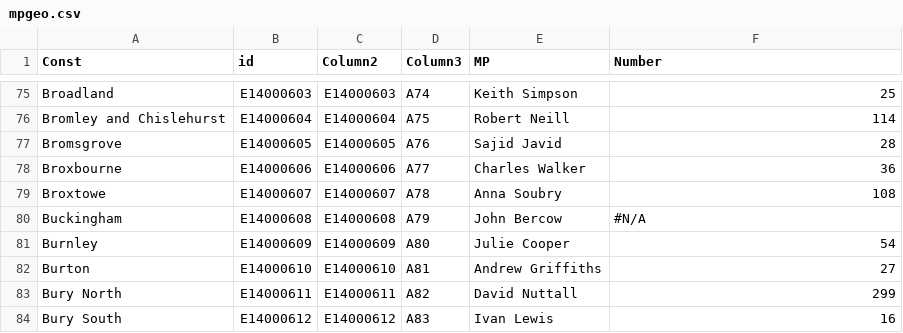
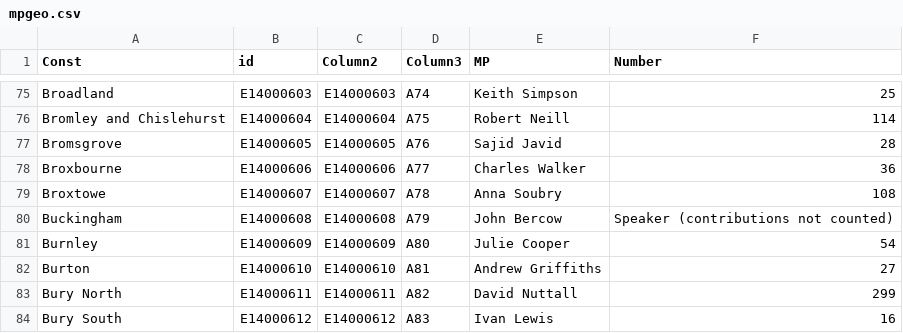
Before and after one commit to Mognar/geojson, a CSV file: mpgeo.csv, drawn as a sheet; only a part is shown, gaps mark what is left out.

Commit message:
Update mpgeo.csv

```diff
--- a/mpgeo.csv
+++ b/mpgeo.csv
@@ -79,3 +79,3 @@ Broxbourne,E14000606,E14000606,A77,Charles Walker,36
 Broxtowe,E14000607,E14000607,A78,Anna Soubry,108
-Buckingham,E14000608,E14000608,A79,John Bercow,#N/A
+Buckingham,E14000608,E14000608,A79,John Bercow,Speaker (contributions not counted)
 Burnley,E14000609,E14000609,A80,Julie Cooper,54
```
